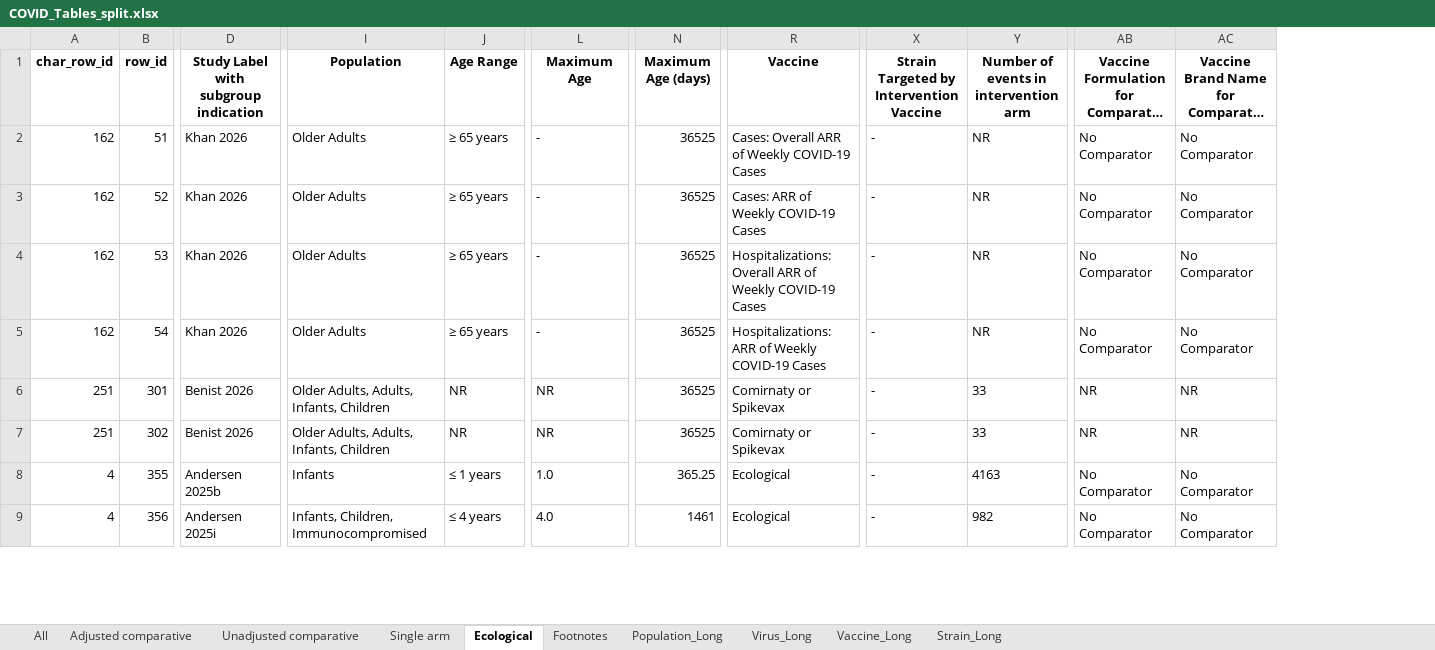
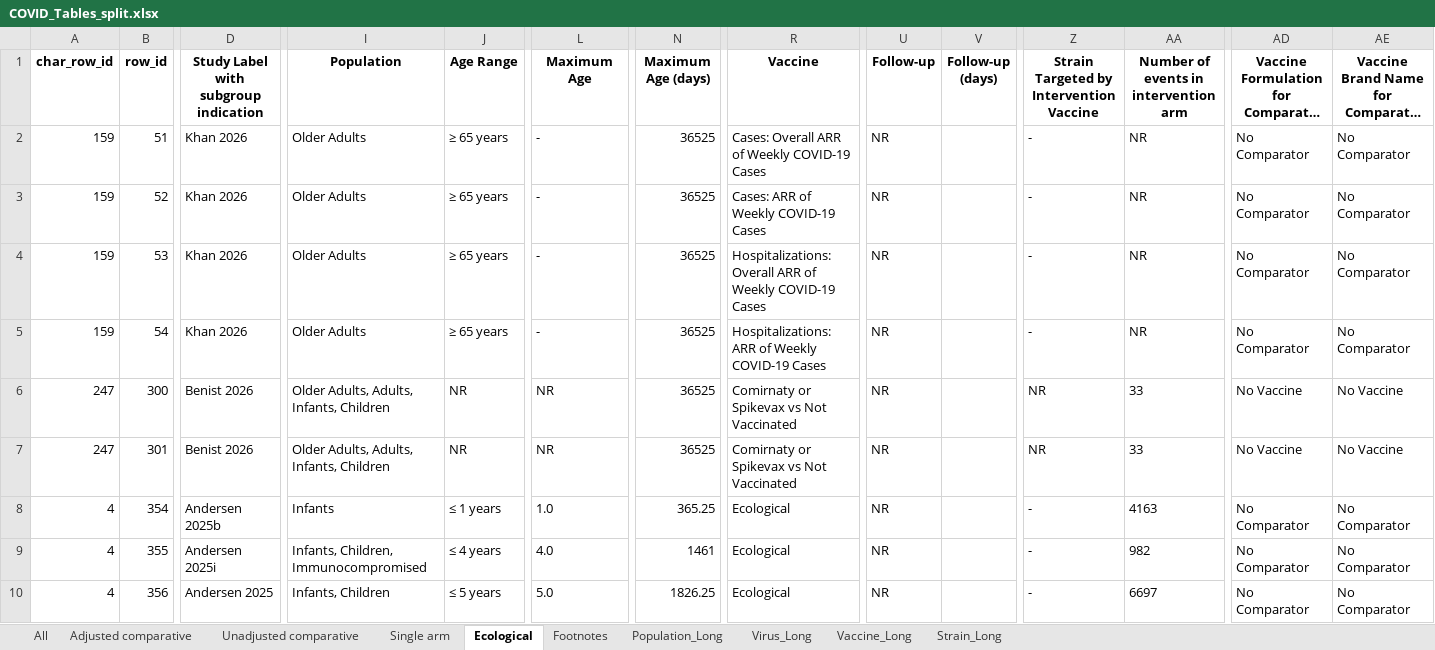
Before and after one commit to Michelle-Watson/vip_data_vis, an Excel workbook: outcome_tables/COVID_Tables_split.xlsx, sheet Ecological, drawn as a sheet; only a part is shown, gaps mark what is left out; long unchanged cells end in …; values as stored, in another font and other column widths than the file's, no borders; addresses are those after the commit; rows hold the shown columns only; the diff covers the shown part only; the diff names each change by its address in the sheet, - before the commit and + after, or states it on an @@ line.

```diff
--- a/outcome_tables/COVID_Tables_split.xlsx (sheet Ecological)
+++ b/outcome_tables/COVID_Tables_split.xlsx (sheet Ecological)
+column U (Follow-up), rows 2-7: all NR; rows 9-10: NR | NR
+column V (Follow-up (days)), empty
-A2:A5 (char_row_id): 162
+A2:A5 (char_row_id): 159
-A6:A7 (char_row_id): 251
+A6:A7 (char_row_id): 247
-B6 (row_id): 301
+B6 (row_id): 300
-R6:R7 (Vaccine): Comirnaty or Spikevax
+R6:R7 (Vaccine): Comirnaty or Spikevax vs Not Vaccinated
-Z6:Z7: -
+Z6:Z7: NR
-AD6:AD7: NR
+AD6:AD7: No Vaccine
-AE6:AE7: NR
+AE6:AE7: No Vaccine
-B7 (row_id): 302
+B7 (row_id): 301
+row 8: 4 | 354 | Andersen 2025b | Infants | ≤ 1 years | 1.0 | 365.25 | Ecological | NR |  | - | 4163 | No Comparator | No Comparator
-D9: Andersen 2025b
+D9: Andersen 2025i
-I9 (Population): Infants
+I9 (Population): Infants, Children, Immunocompromised
-J9 (Age Range): ≤ 1 years
+J9 (Age Range): ≤ 4 years
-L9 (Maximum Age): 1.0
+L9 (Maximum Age): 4.0
-N9 (Maximum Age (days)): 365.25
+N9 (Maximum Age (days)): 1461
-AA9: 4163
+AA9: 982
-D10: Andersen 2025i
+D10: Andersen 2025
-I10 (Population): Infants, Children, Immunocompromised
+I10 (Population): Infants, Children
-J10 (Age Range): ≤ 4 years
+J10 (Age Range): ≤ 5 years
-L10 (Maximum Age): 4.0
+L10 (Maximum Age): 5.0
-N10 (Maximum Age (days)): 1461
+N10 (Maximum Age (days)): 1826.25
-AA10: 982
+AA10: 6697
```
Also changed, not shown: 1 removed row and 260 edited cells elsewhere in this sheet, sheet Vaccine_Long, sheet Strain_Long, sheet Population_Long, sheet All, sheet Virus_Long, sheet Adjusted comparative, 3 more sheets, characteristics_tables/All_Study_Characteristics.xlsx, characteristics_tables/COVID_Study_Characteristics.xlsx, 10 other files.
